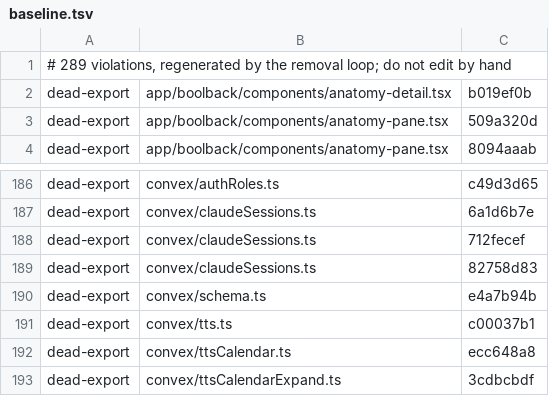
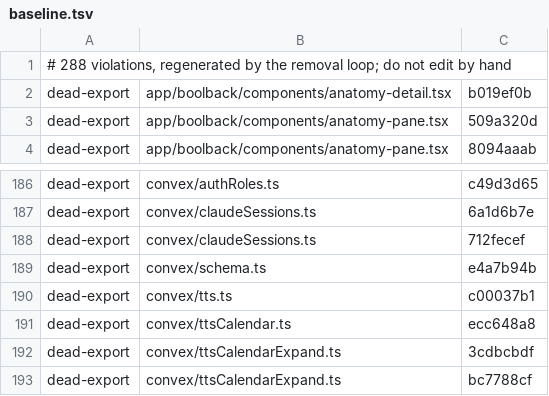
Before and after one commit to Heffnt/tom.quest, a TSV file: sg/baseline.tsv, drawn as a sheet; only a part is shown, gaps mark what is left out; the shorter side is filled out with more unchanged rows.

```diff
--- a/sg/baseline.tsv
+++ b/sg/baseline.tsv
@@ -1,2 +1,2 @@
-# 289 violations, regenerated by the removal loop; do not edit by hand
+# 288 violations, regenerated by the removal loop; do not edit by hand
 dead-export	app/boolback/components/anatomy-detail.tsx	b019ef0b
@@ -188,3 +188,2 @@ dead-export	convex/claudeSessions.ts	6a1d6b7e
 dead-export	convex/claudeSessions.ts	712fecef
-dead-export	convex/claudeSessions.ts	82758d83
 dead-export	convex/schema.ts	e4a7b94b
```
Also changed, not shown: 18 other files.
